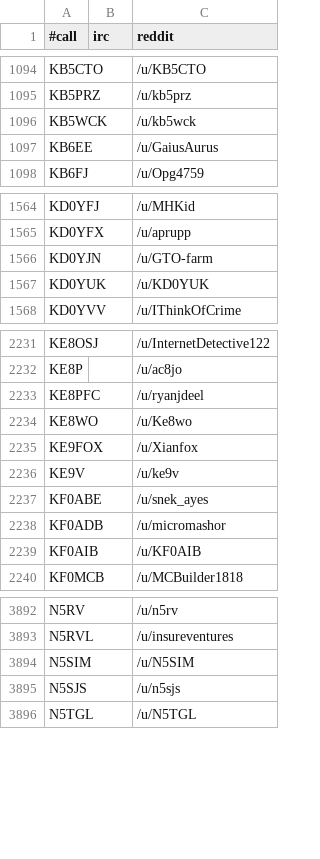
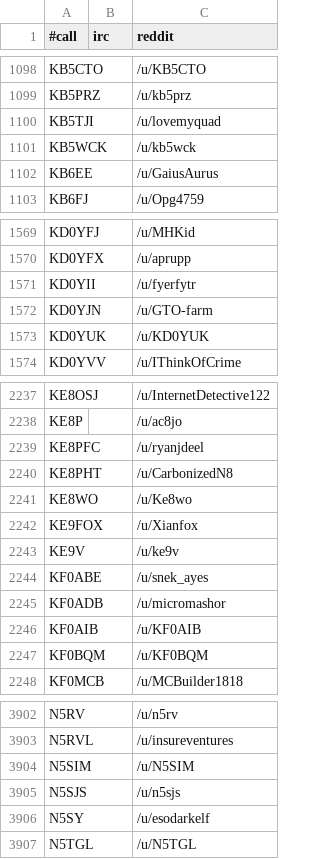
Before and after one commit to molo1134/qrmbot, a CSV file: lib/nicks.csv, drawn as a sheet; only a part is shown, gaps mark what is left out; the diff covers the shown part only.

```diff
--- a/lib/nicks.csv
+++ b/lib/nicks.csv
@@ -1095,2 +1099,3 @@ KB5CTO,,/u/KB5CTO
 KB5PRZ,,/u/kb5prz
+KB5TJI,,/u/lovemyquad
 KB5WCK,,/u/kb5wck
@@ -1565,2 +1570,3 @@ KD0YFJ,,/u/MHKid
 KD0YFX,,/u/aprupp
+KD0YII,,/u/fyerfytr
 KD0YJN,,/u/GTO-farm
@@ -2233,2 +2239,3 @@ KE8P,,/u/ac8jo
 KE8PFC,,/u/ryanjdeel
+KE8PHT,,/u/CarbonizedN8
 KE8WO,,/u/Ke8wo
@@ -2239,2 +2246,3 @@ KF0ADB,,/u/micromashor
 KF0AIB,,/u/KF0AIB
+KF0BQM,,/u/KF0BQM
 KF0MCB,,/u/MCBuilder1818
@@ -3895,2 +3905,3 @@ N5SIM,,/u/N5SIM
 N5SJS,,/u/n5sjs
+N5SY,,/u/esodarkelf
 N5TGL,,/u/N5TGL
```
Also changed, not shown: 10 added rows elsewhere in this file.
